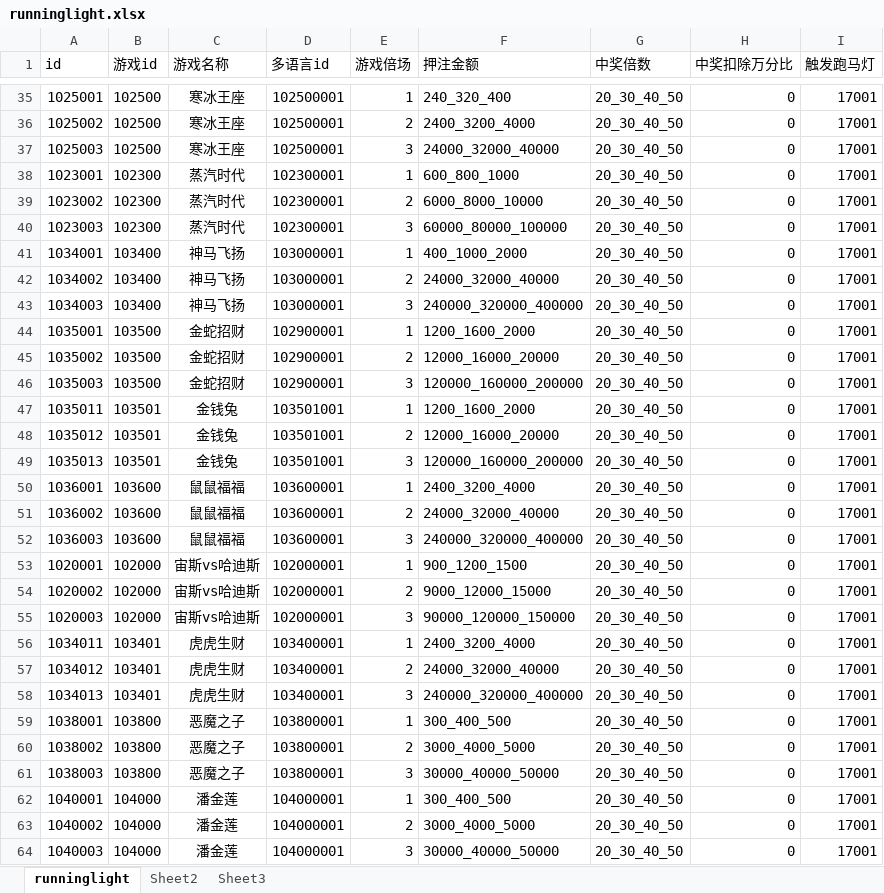
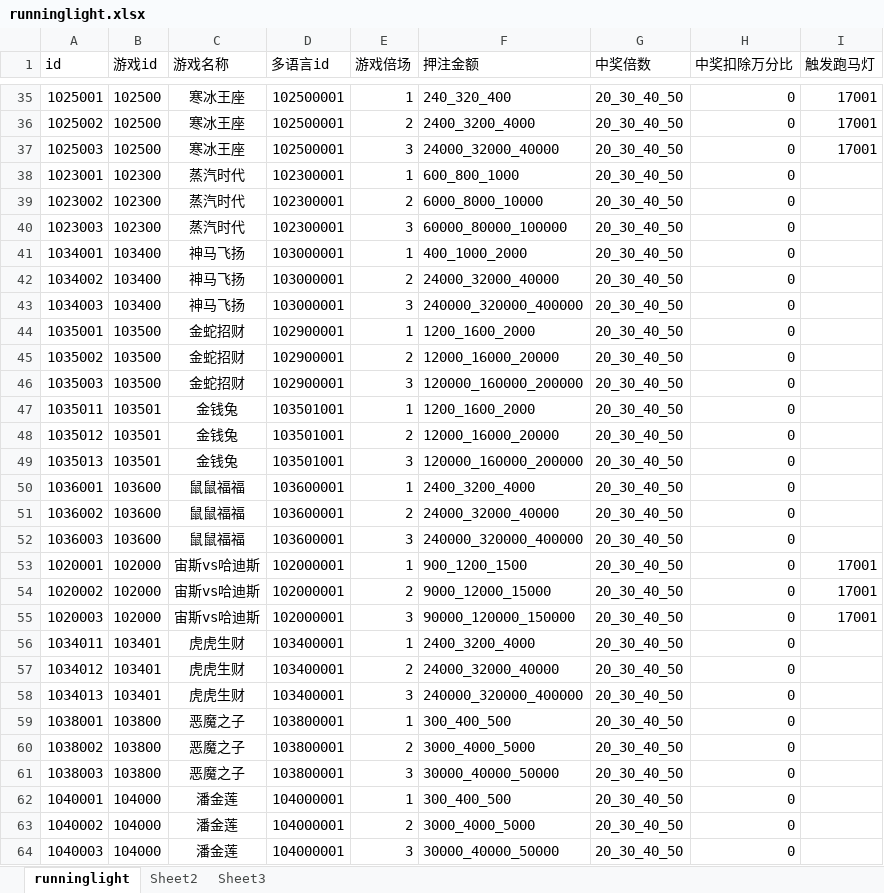
Before and after one commit to yanhailong/jjj_server, an Excel workbook: hall/resources/sample/runninglight.xlsx, sheet runninglight, drawn as a sheet; only a part is shown, gaps mark what is left out; values as stored, in another font and other column widths than the file's, no borders; the diff covers the shown part only; the diff names each change by its address in the sheet, - before the commit and + after, or states it on an @@ line.

```diff
--- a/hall/resources/sample/runninglight.xlsx (sheet runninglight)
+++ b/hall/resources/sample/runninglight.xlsx (sheet runninglight)
-I38:I52 (触发跑马灯): 17001
+I38:I52 (触发跑马灯): (empty)
-I56:I64 (触发跑马灯): 17001
+I56:I64 (触发跑马灯): (empty)
```
Also changed, not shown: 4 added rows and 51 edited cells elsewhere in this sheet, hall/resources/sample/prop.xlsx, slots/resources/sample/prop.xlsx, 3 other files.
